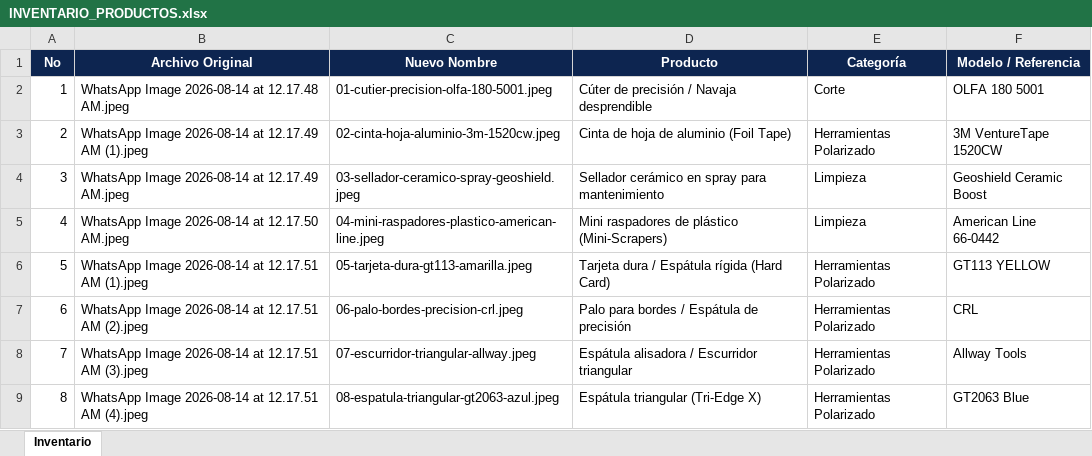
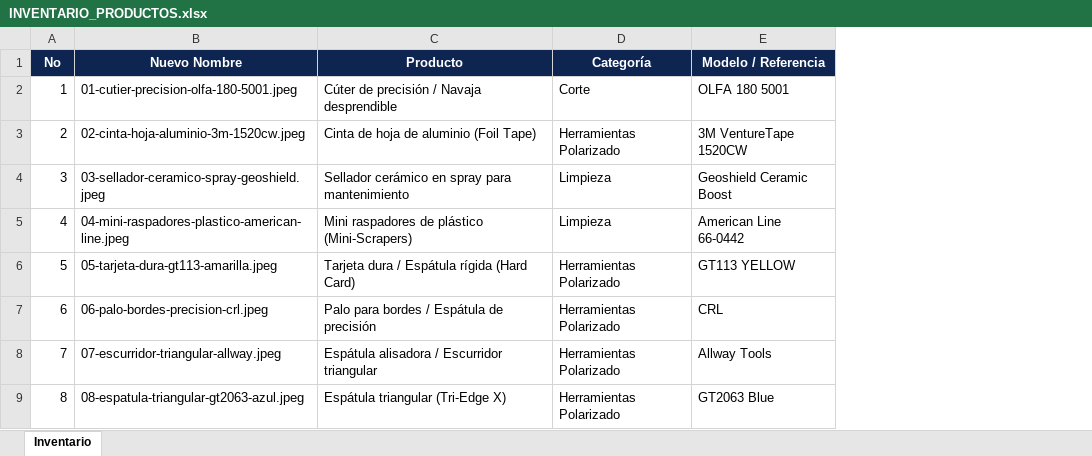
Before and after one commit to herrera11dg/supplies-graphics-catalog, an Excel workbook: INVENTARIO_PRODUCTOS.xlsx, sheet Inventario, drawn as a sheet; only a part is shown; values as stored, in another font and other column widths than the file's, no borders; the diff names each change by its address in the sheet, - before the commit and + after, or states it on an @@ line.

Commit message:
Catalogo reconstruido con 41 productos reales: fotos, nombre y funcion; precio pendiente (0 COP)

```diff
--- a/INVENTARIO_PRODUCTOS.xlsx (sheet Inventario)
+++ b/INVENTARIO_PRODUCTOS.xlsx (sheet Inventario)
-column B (Archivo Original), rows 2-9: WhatsApp Image 2026-08-14 at 12.17.48 AM.jpeg | WhatsApp Image 2026-08-14 at 12.17.49 AM (1).jpeg | WhatsApp Image 2026-08-14 at 12.17.49 AM.jpeg | WhatsApp Image 2026-08-14 at 12.17.50 AM.jpeg | WhatsApp Image 2026-08-14 at 12.17.51 AM (1).jpeg | WhatsApp Image 2026-08-14 at 12.17.51 AM (2).jpeg | WhatsApp Image 2026-08-14 at 12.17.51 AM (3).jpeg | WhatsApp Image 2026-08-14 at 12.17.51 AM (4).jpeg
```
Also changed, not shown: 1 other file.
